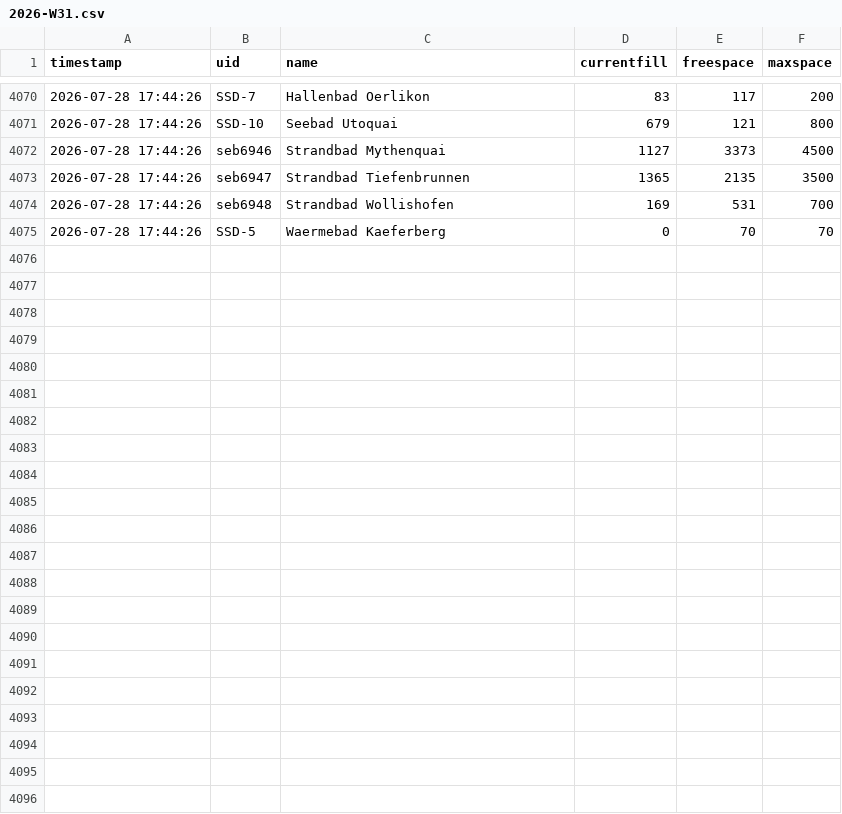
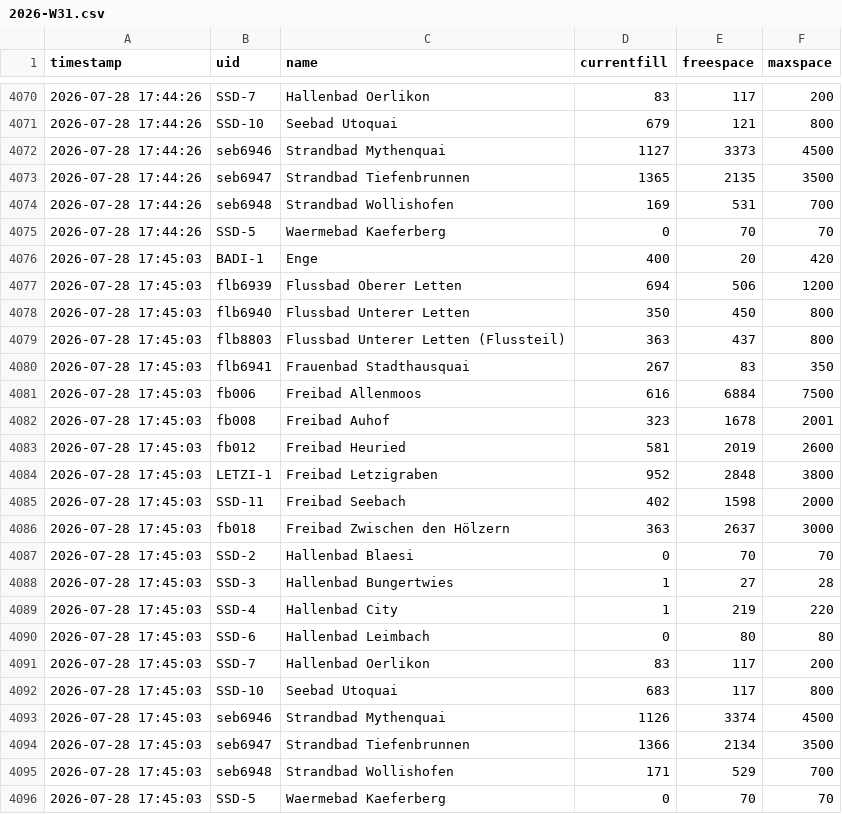
Before and after one commit to nadiwe/badi-collector, a CSV file: data/besucher/2026-W31.csv, drawn as a sheet; only a part is shown, gaps mark what is left out.

```diff
--- a/data/besucher/2026-W31.csv
+++ b/data/besucher/2026-W31.csv
@@ -4075 +4075,22 @@ timestamp,uid,name,currentfill,freespace,maxspace
 2026-07-28 17:44:26,SSD-5,Waermebad Kaeferberg,0,70,70
+2026-07-28 17:45:03,BADI-1,Enge,400,20,420
+2026-07-28 17:45:03,flb6939,Flussbad Oberer Letten,694,506,1200
+2026-07-28 17:45:03,flb6940,Flussbad Unterer Letten,350,450,800
+2026-07-28 17:45:03,flb8803,Flussbad Unterer Letten (Flussteil),363,437,800
+2026-07-28 17:45:03,flb6941,Frauenbad Stadthausquai,267,83,350
+2026-07-28 17:45:03,fb006,Freibad Allenmoos,616,6884,7500
+2026-07-28 17:45:03,fb008,Freibad Auhof,323,1678,2001
+2026-07-28 17:45:03,fb012,Freibad Heuried,581,2019,2600
+2026-07-28 17:45:03,LETZI-1,Freibad Letzigraben,952,2848,3800
+2026-07-28 17:45:03,SSD-11,Freibad Seebach,402,1598,2000
+2026-07-28 17:45:03,fb018,Freibad Zwischen den Hölzern,363,2637,3000
+2026-07-28 17:45:03,SSD-2,Hallenbad Blaesi,0,70,70
+2026-07-28 17:45:03,SSD-3,Hallenbad Bungertwies,1,27,28
+2026-07-28 17:45:03,SSD-4,Hallenbad City,1,219,220
+2026-07-28 17:45:03,SSD-6,Hallenbad Leimbach,0,80,80
+2026-07-28 17:45:03,SSD-7,Hallenbad Oerlikon,83,117,200
+2026-07-28 17:45:03,SSD-10,Seebad Utoquai,683,117,800
+2026-07-28 17:45:03,seb6946,Strandbad Mythenquai,1126,3374,4500
+2026-07-28 17:45:03,seb6947,Strandbad Tiefenbrunnen,1366,2134,3500
+2026-07-28 17:45:03,seb6948,Strandbad Wollishofen,171,529,700
+2026-07-28 17:45:03,SSD-5,Waermebad Kaeferberg,0,70,70
```
Also changed, not shown: data/temperaturen/2026-W31.csv, 2 other files.
